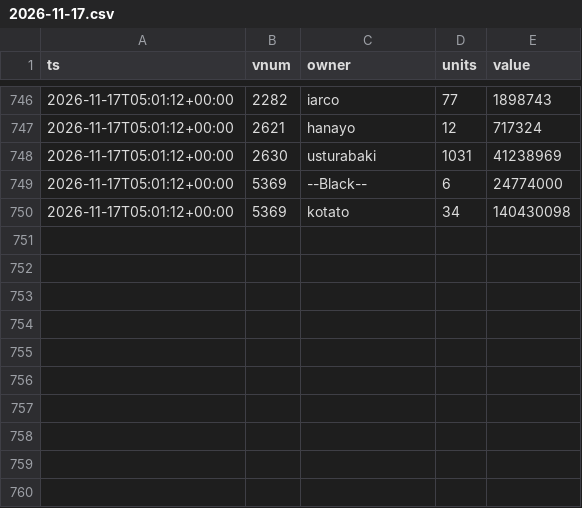
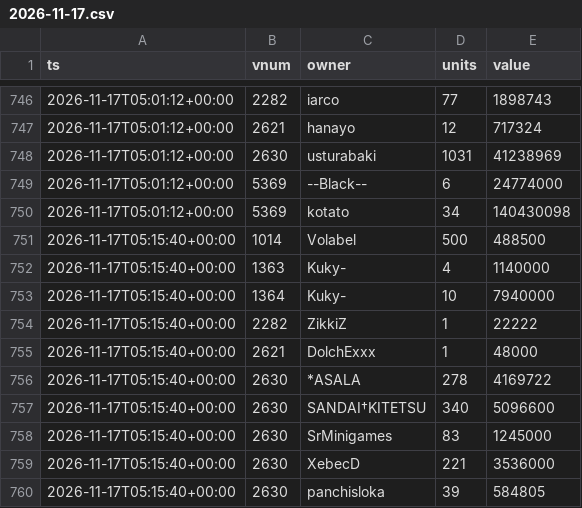
Before and after one commit to SantaCF/nosbazar-tracket, a CSV file: data/owners/2026-11-17.csv, drawn as a sheet; only a part is shown, gaps mark what is left out.

```diff
--- a/data/owners/2026-11-17.csv
+++ b/data/owners/2026-11-17.csv
@@ -750 +750,11 @@ ts,vnum,owner,units,value
 2026-11-17T05:01:12+00:00,5369,kotato,34,140430098
+2026-11-17T05:15:40+00:00,1014,Volabel,500,488500
+2026-11-17T05:15:40+00:00,1363,Kuky-,4,1140000
+2026-11-17T05:15:40+00:00,1364,Kuky-,10,7940000
+2026-11-17T05:15:40+00:00,2282,ZikkiZ,1,22222
+2026-11-17T05:15:40+00:00,2621,DolchExxx,1,48000
+2026-11-17T05:15:40+00:00,2630,*ASALA,278,4169722
+2026-11-17T05:15:40+00:00,2630,SANDAI†KITETSU,340,5096600
+2026-11-17T05:15:40+00:00,2630,SrMinigames,83,1245000
+2026-11-17T05:15:40+00:00,2630,XebecD,221,3536000
+2026-11-17T05:15:40+00:00,2630,panchisloka,39,584805
```
Also changed, not shown: data/flow.csv, data/latest.csv, 7 other files.
